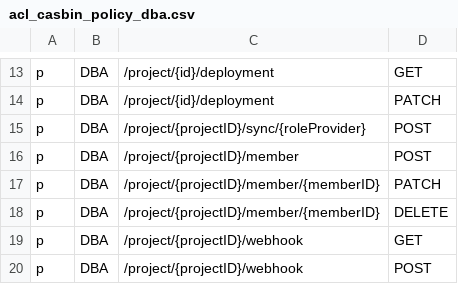
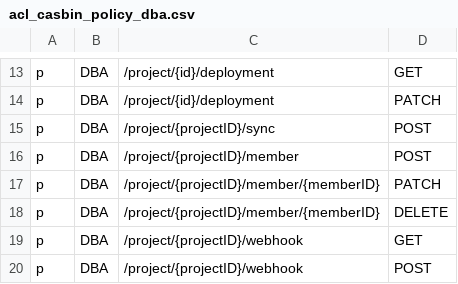
Before and after one commit to tisonkun/bytebase, a CSV file: server/acl_casbin_policy_dba.csv, drawn as a sheet; only a part is shown, gaps mark what is left out.

```diff
--- a/server/acl_casbin_policy_dba.csv
+++ b/server/acl_casbin_policy_dba.csv
@@ -14,3 +14,3 @@ p, DBA, /project/{id}/deployment, GET
 p, DBA, /project/{id}/deployment, PATCH
-p, DBA, /project/{projectID}/sync/{roleProvider}, POST
+p, DBA, /project/{projectID}/sync, POST
 p, DBA, /project/{projectID}/member, POST
```
Also changed, not shown: server/acl_casbin_policy_developer.csv, server/acl_casbin_policy_owner.csv, 3 other files.
